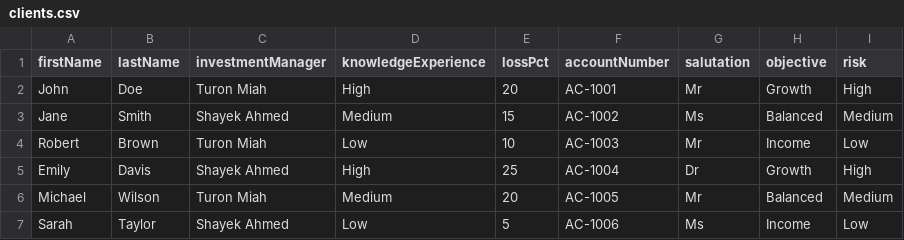
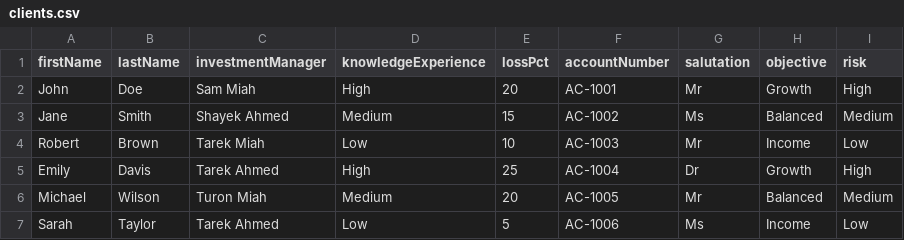
Before and after one commit to Times-Capital-Wealth-Management/suitability-desktop, a CSV file: clients.csv, drawn as a sheet; only a part is shown; the diff names each change by its address in the sheet, - before the commit and + after, or states it on an @@ line.

```diff
--- a/clients.csv
+++ b/clients.csv
-C2 (investmentManager): Turon Miah
+C2 (investmentManager): Sam Miah
-C4 (investmentManager): Turon Miah
+C4 (investmentManager): Tarek Miah
-C5 (investmentManager): Shayek Ahmed
+C5 (investmentManager): Tarek Ahmed
-C7 (investmentManager): Shayek Ahmed
+C7 (investmentManager): Tarek Ahmed
```
Also changed, not shown: 7 other files.
